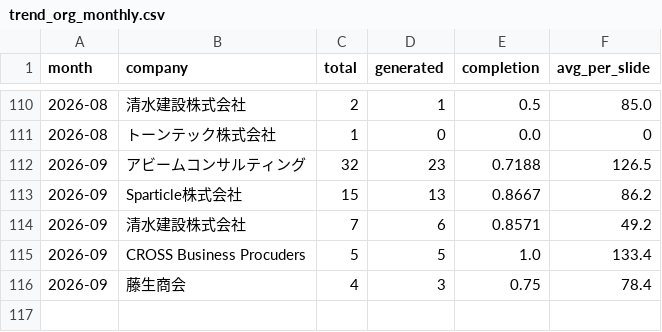
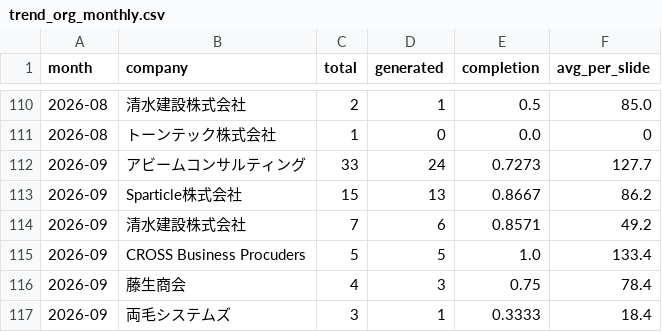
Before and after one commit to Tina0529/bops-ppt-dashboard, a CSV file: docs/data/trend_org_monthly.csv, drawn as a sheet; only a part is shown, gaps mark what is left out.

Commit message:
data: dashboard update 2026-10-01

```diff
--- a/docs/data/trend_org_monthly.csv
+++ b/docs/data/trend_org_monthly.csv
@@ -111,3 +111,3 @@ month,company,total,generated,completion,avg_per_slide
 2026-08,トーンテック株式会社,1,0,0.0,0
-2026-09,アビームコンサルティング,32,23,0.7188,126.5
+2026-09,アビームコンサルティング,33,24,0.7273,127.7
 2026-09,Sparticle株式会社,15,13,0.8667,86.2
@@ -116 +116,2 @@ month,company,total,generated,completion,avg_per_slide
 2026-09,藤生商会,4,3,0.75,78.4
+2026-09,両毛システムズ,3,1,0.3333,18.4
```
Also changed, not shown: docs/data/trend_daily.csv, docs/data/trend_monthly.csv, 5 other files.
